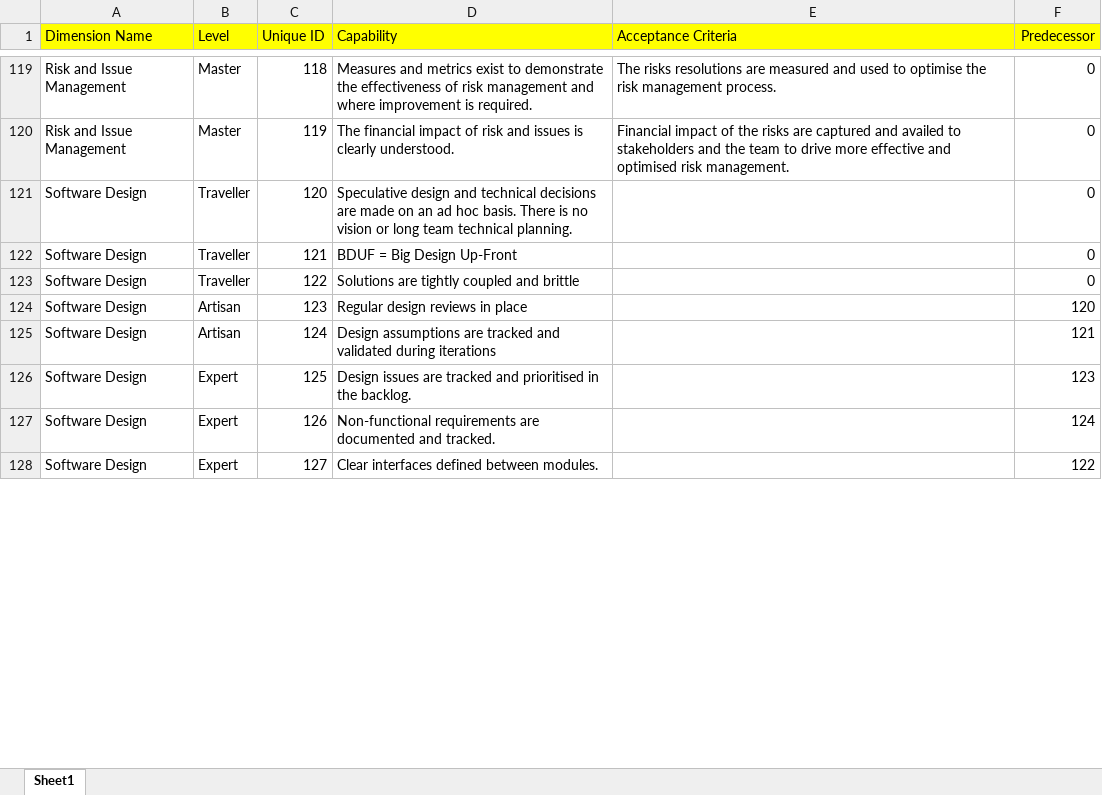
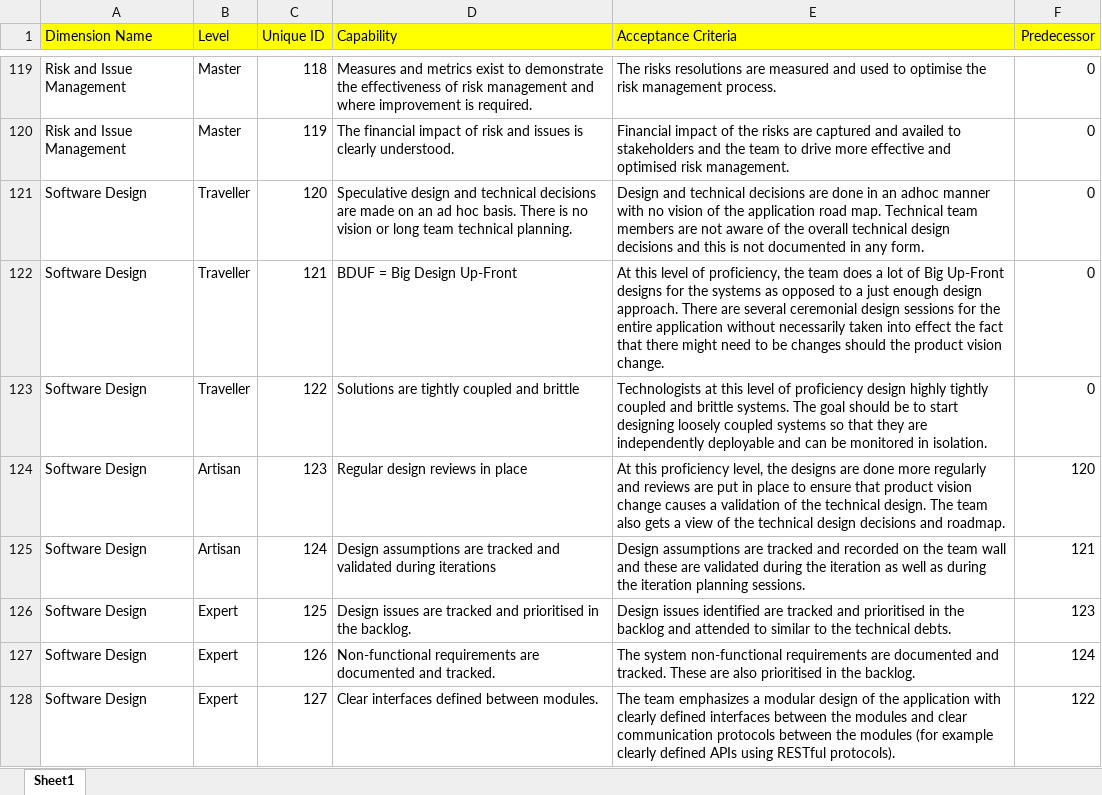
Before and after one commit to SBGLevelUpToolkit/continuum-model, an Excel workbook: Continuum in Excel map v 2.xlsx, sheet Sheet1, drawn as a sheet; only a part is shown, gaps mark what is left out; values as stored, in another font and other column widths than the file's, no borders; the diff covers the shown part only; the diff names each change by its address in the sheet, - before the commit and + after, or states it on an @@ line.

Commit message:
Brain: Completing the Acceptance Criteria for Software Design Capability

```diff
--- a/Continuum in Excel map v 2.xlsx (sheet Sheet1)
+++ b/Continuum in Excel map v 2.xlsx (sheet Sheet1)
-E121 (Acceptance Criteria): (empty)
+E121 (Acceptance Criteria): Design and technical decisions are done in an adhoc manner with no vision of the application road map. Technical team members are not aware of the overall technical design decisions and this is not documented in any form.
-E122 (Acceptance Criteria): (empty)
+E122 (Acceptance Criteria): At this level of proficiency, the team does a lot of Big Up-Front designs for the systems as opposed to a just enough design approach. There are several ceremonial design sessions for the entire application without necessarily taken into effect the fact that there might need to be changes should the product vision change.
-E123 (Acceptance Criteria): (empty)
+E123 (Acceptance Criteria): Technologists at this level of proficiency design highly tightly coupled and brittle systems. The goal should be to start designing loosely coupled systems so that they are independently deployable and can be monitored in isolation.
-E124 (Acceptance Criteria): (empty)
+E124 (Acceptance Criteria): At this proficiency level, the designs are done more regularly and reviews are put in place to ensure that product vision change causes a validation of the technical design. The team also gets a view of the technical design decisions and roadmap.
-E125 (Acceptance Criteria): (empty)
+E125 (Acceptance Criteria): Design assumptions are tracked and recorded on the team wall and these are validated during the iteration as well as during the iteration planning sessions.
-E126 (Acceptance Criteria): (empty)
+E126 (Acceptance Criteria): Design issues identified are tracked and prioritised in the backlog and attended to similar to the technical debts.
-E127 (Acceptance Criteria): (empty)
+E127 (Acceptance Criteria): The system non-functional requirements are documented and tracked. These are also prioritised in the backlog.
-E128 (Acceptance Criteria): (empty)
+E128 (Acceptance Criteria): The team emphasizes a modular design of the application with clearly defined interfaces between the modules and clear communication protocols between the modules (for example clearly defined APIs using RESTful protocols).
```
Also changed, not shown: 8 edited cells elsewhere in this sheet.
